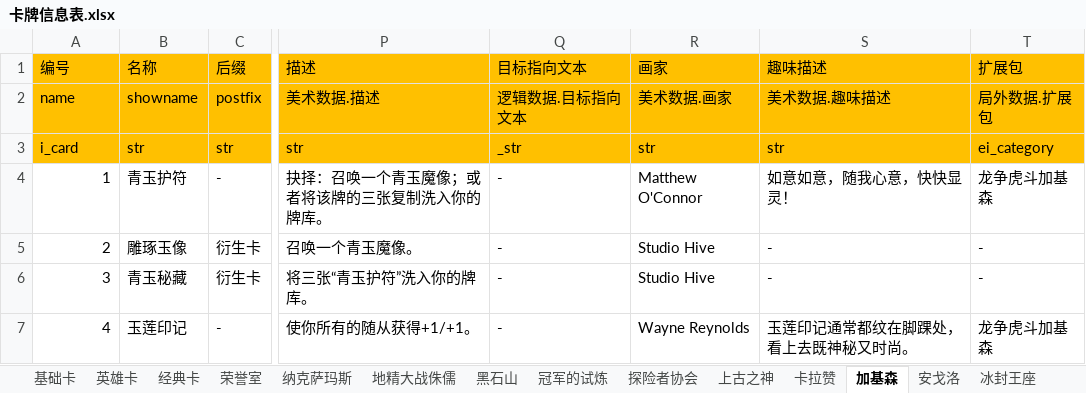
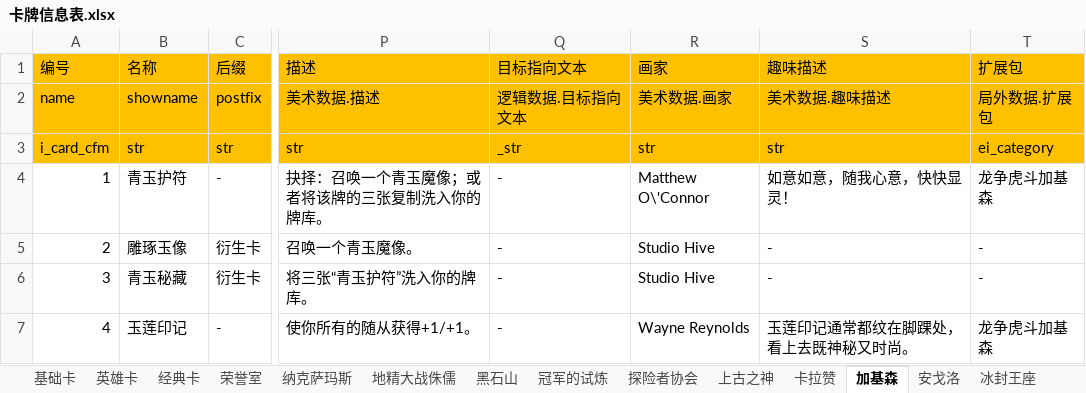
Before and after one commit to zpcpi/SZ-Hearth-Stone, an Excel workbook: excel/卡牌信息表.xlsx, sheet 加基森, drawn as a sheet; only a part is shown, gaps mark what is left out; values as stored, in another font and other column widths than the file's, no borders; the diff names each change by its address in the sheet, - before the commit and + after, or states it on an @@ line.

```diff
--- a/excel/卡牌信息表.xlsx (sheet 加基森)
+++ b/excel/卡牌信息表.xlsx (sheet 加基森)
-A3 (编号): i_card
+A3 (编号): i_card_cfm
-R4 (画家): Matthew O'Connor
+R4 (画家): Matthew O\'Connor
```
Also changed, not shown: excel/excel关联表.xlsx, 9 other files.
